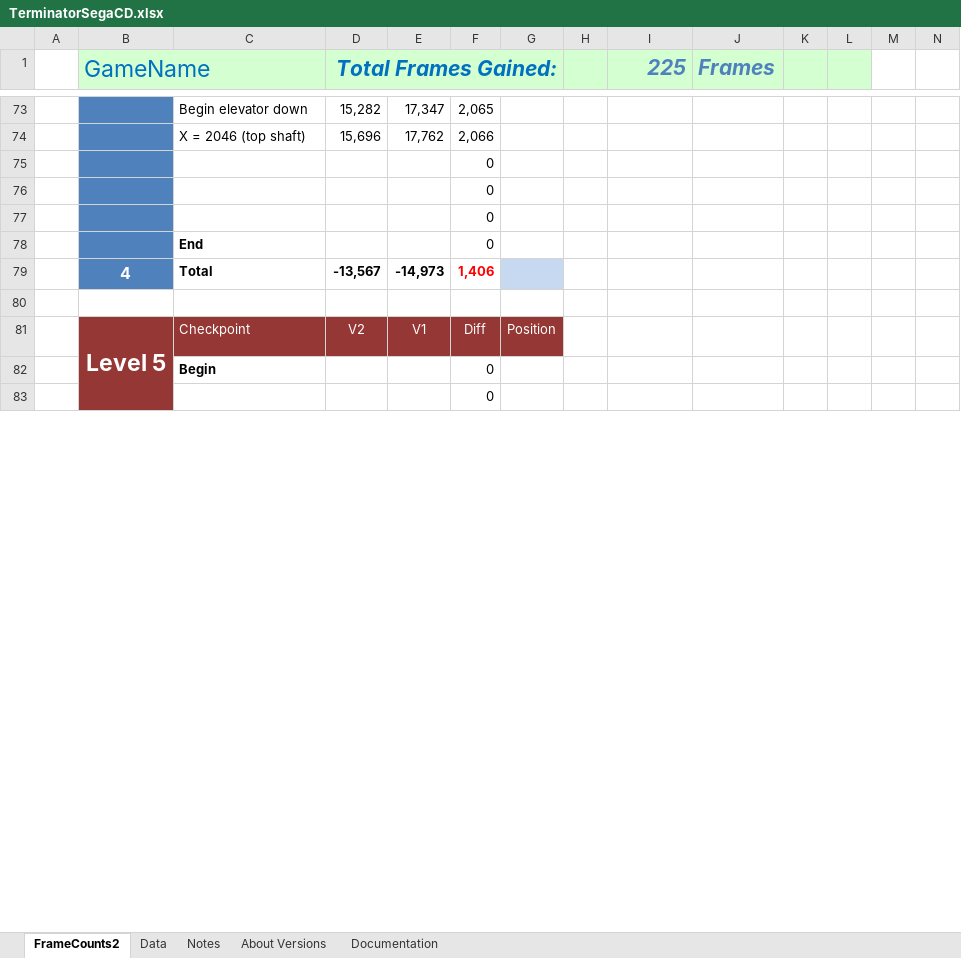
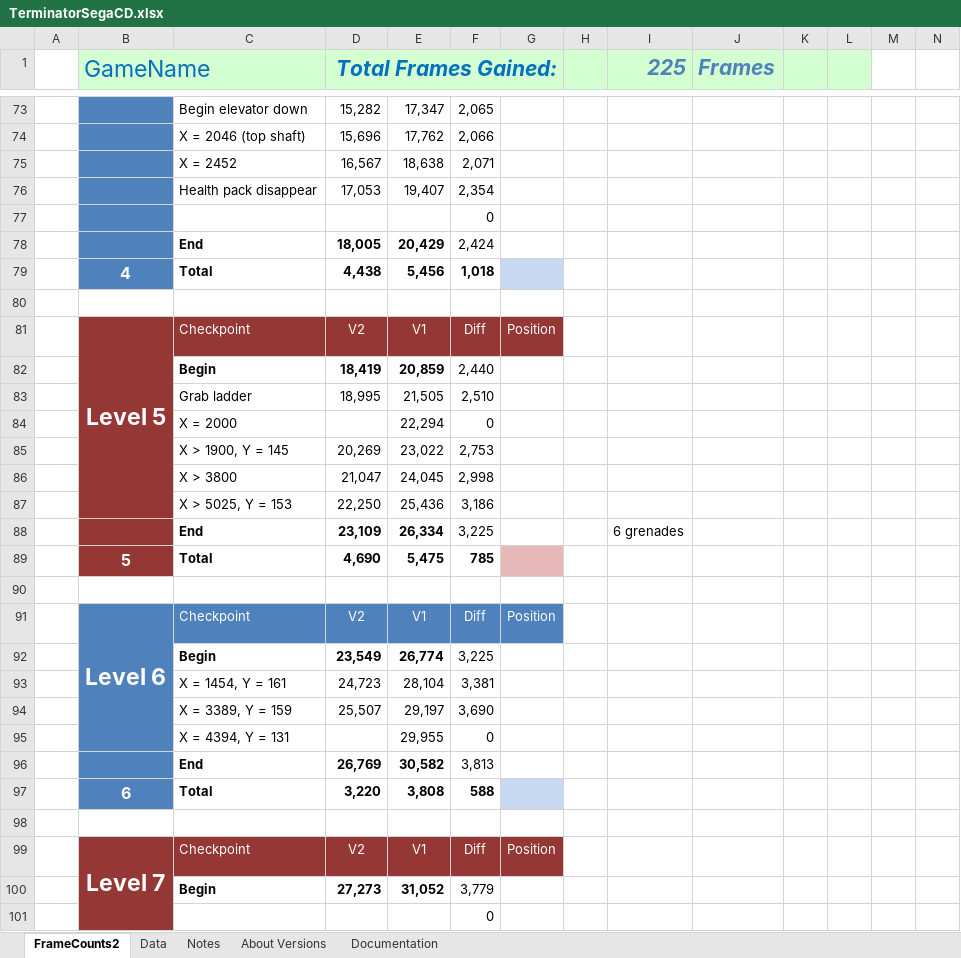
Before and after one commit to MathewWi/adelikat-tas, an Excel workbook: Terminator/TerminatorSegaCD.xlsx, sheet FrameCounts2, drawn as a sheet; only a part is shown, gaps mark what is left out; values as stored, in another font and other column widths than the file's, no borders; removed rows and columns are numbered as before the commit, all else as after; rows hold the shown columns only; the diff covers the shown part only; the diff names each change by its address in the sheet, - before the commit and + after, or states it on an @@ line.

Commit message:
Terminator - Up to the beginning of level 7, done by Cardboard

```diff
--- a/Terminator/TerminatorSegaCD.xlsx (sheet FrameCounts2)
+++ b/Terminator/TerminatorSegaCD.xlsx (sheet FrameCounts2)
+row 75:  |  | X = 2452 | 16,567 | 18,638 | 2,071
+row 76:  |  | Health pack disappear | 17,053 | 19,407 | 2,354
-row 76:  |  |  |  |  | 0
-row 77:  |  |  |  |  | 0
-row 78:  |  | End |  |  | 0
-row 79:  | 4 | Total | -13,567 | -14,973 | 1,406
+row 78:  |  | End | 18,005 | 20,429 | 2,424
+row 79:  | 4 | Total | 4,438 | 5,456 | 1,018
-B81:B95 merged
+B81:B87 merged
+row 82:  |  | Begin | 18,419 | 20,859 | 2,440
+row 83:  |  | Grab ladder | 18,995 | 21,505 | 2,510
+row 84:  |  | X = 2000 |  | 22,294 | 0
+row 85:  |  | X > 1900, Y = 145 | 20,269 | 23,022 | 2,753
+row 86:  |  | X > 3800 | 21,047 | 24,045 | 2,998
+row 87:  |  | X > 5025, Y = 153 | 22,250 | 25,436 | 3,186
+row 88:  |  | End | 23,109 | 26,334 | 3,225 |  |  | 6 grenades
+row 89:  | 5 | Total | 4,690 | 5,475 | 785
-B90 fill: #953735
+B90 fill: none
-row 90:  |  | Begin |  |  | 0
+row 90: (empty)
@@ row 98 moved to row 91: Level 6 @@
+row 92:  |  | Begin | 23,549 | 26,774 | 3,225
+row 93:  |  | X = 1454, Y = 161 | 24,723 | 28,104 | 3,381
+row 94:  |  | X = 3389, Y = 159 | 25,507 | 29,197 | 3,690
+row 95:  |  | X = 4394, Y = 131 |  | 29,955 | 0
+row 96:  |  | End | 26,769 | 30,582 | 3,813
+row 97:  | 6 | Total | 3,220 | 3,808 | 588
+row 98: (empty)
@@ row 115 moved to row 99: Level 7 @@
+row 100:  |  | Begin | 27,273 | 31,052 | 3,779
```
Also changed, not shown: 32 removed rows, 6 edited cells and cell formats elsewhere in this sheet, formulas that keep their value, 4 other files.
